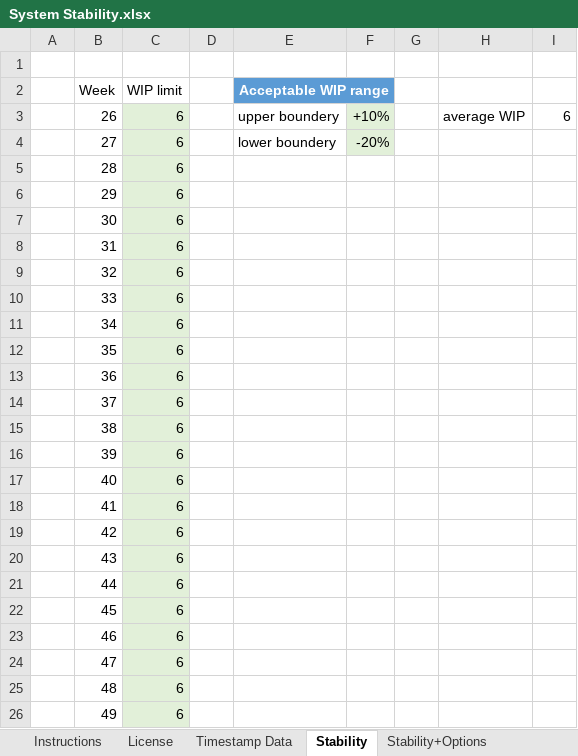
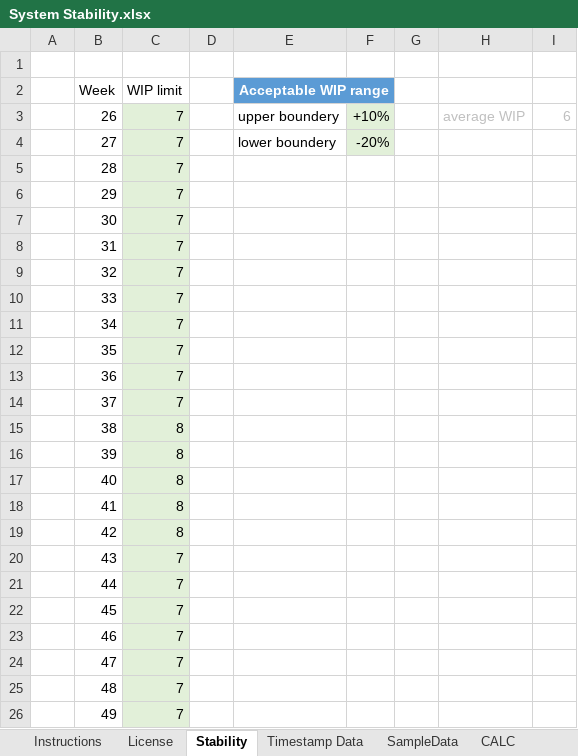
Before and after one commit to klausleopold/LEANres, an Excel workbook: System Stability.xlsx, sheet Stability, drawn as a sheet; values as stored, in another font and other column widths than the file's, no borders; charts and pictures and table styles not drawn; the diff names each change by its address in the sheet, - before the commit and + after, or states it on an @@ line.

Commit message:
Almost ready to publish system stability

```diff
--- a/System Stability.xlsx (sheet Stability)
+++ b/System Stability.xlsx (sheet Stability)
-sheet tab: Stability+Options
@@ sheet tab order changed: Instructions | License | Stability | Timestamp Data | SampleData | CALC @@
-C3:C14 (WIP limit): 6
+C3:C14 (WIP limit): 7
-H3:I3 text colour: black
+H3:I3 text colour: #BFBFBF
-C15:C19 (WIP limit): 6
+C15:C19 (WIP limit): 8
-C20:C26 (WIP limit): 6
+C20:C26 (WIP limit): 7
```
Also changed, not shown: sheet SampleData, sheet CALC, sheet Timestamp Data, other sheet tabs, formulas that keep their value, charts or pictures.
